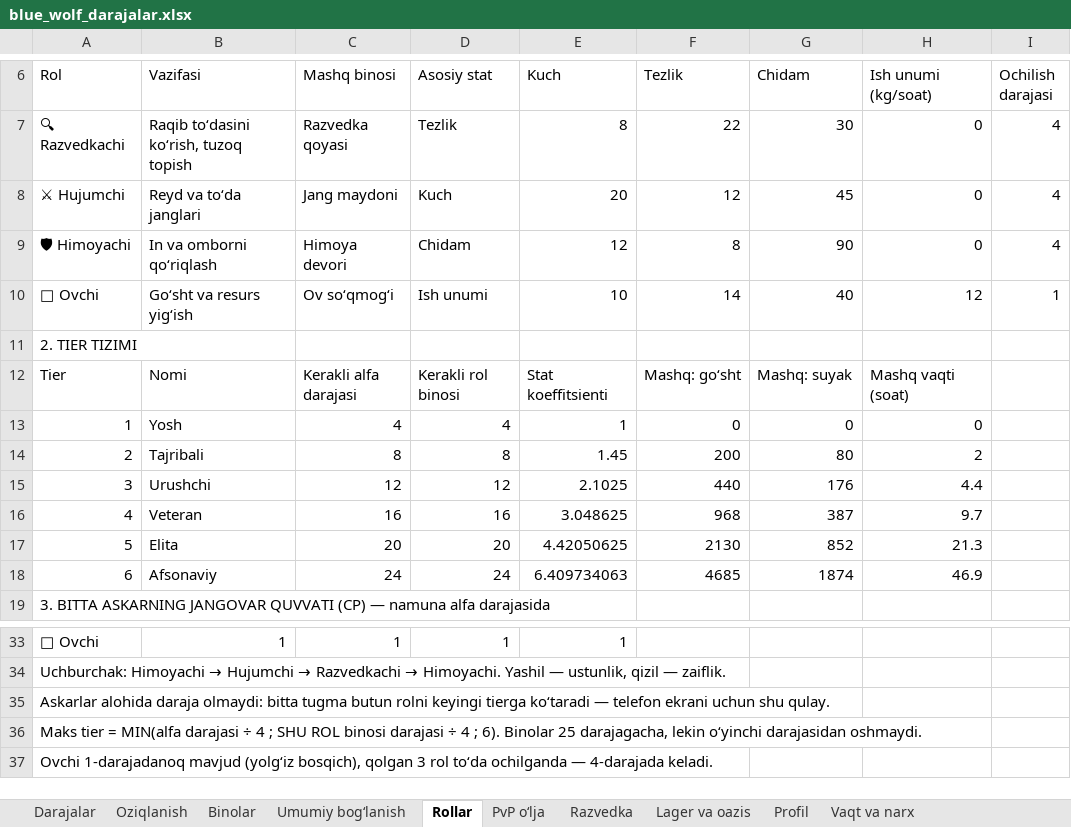
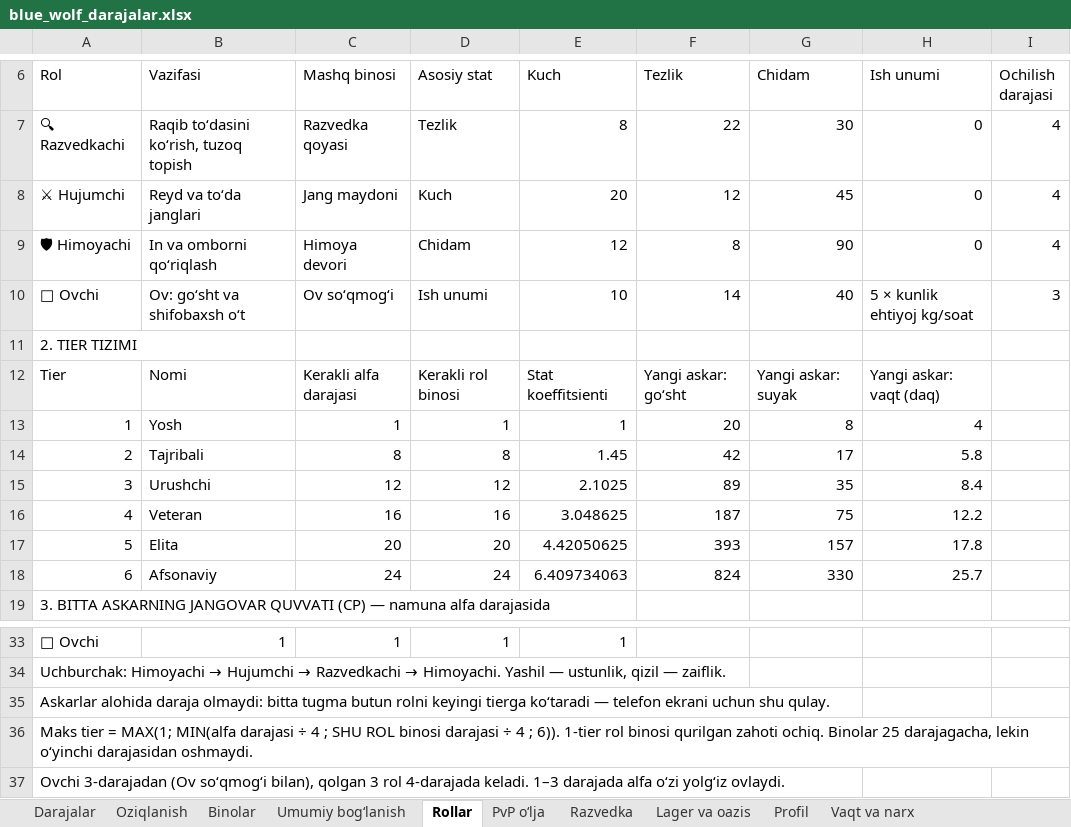
Before and after one commit to xalilovshahobiddin-gif/studious-meme, an Excel workbook: docs/blue_wolf/blue_wolf_darajalar.xlsx, sheet Rollar, drawn as a sheet; only a part is shown, gaps mark what is left out; values as stored, in another font and other column widths than the file's, no borders; the diff names each change by its address in the sheet, - before the commit and + after, or states it on an @@ line.

```diff
--- a/docs/blue_wolf/blue_wolf_darajalar.xlsx (sheet Rollar)
+++ b/docs/blue_wolf/blue_wolf_darajalar.xlsx (sheet Rollar)
-H6: Ish unumi (kg/soat)
+H6: Ish unumi
-B10 (Vazifasi): Goʻsht va resurs yigʻish
+B10 (Vazifasi): Ov: goʻsht va shifobaxsh oʻt
-H10 (Ish unumi): 12
+H10 (Ish unumi): 5 × kunlik ehtiyoj kg/soat
-I10 (Ochilish darajasi): 1
+I10 (Ochilish darajasi): 3
-F12 (Tezlik): Mashq: goʻsht
+F12 (Tezlik): Yangi askar: goʻsht
-G12 (Chidam): Mashq: suyak
+G12 (Chidam): Yangi askar: suyak
-H12 (Ish unumi): Mashq vaqti (soat)
+H12 (Ish unumi): Yangi askar: vaqt (daq)
-C13 (Mashq binosi): 4
+C13 (Mashq binosi): 1
-D13 (Asosiy stat): 4
+D13 (Asosiy stat): 1
-F13 (Tezlik): 0
+F13 (Tezlik): 20
-G13 (Chidam): 0
+G13 (Chidam): 8
-H13 (Ish unumi): 0
+H13 (Ish unumi): 4
-F14 (Tezlik): 200
+F14 (Tezlik): 42
-G14 (Chidam): 80
+G14 (Chidam): 17
-H14 (Ish unumi): 2
+H14 (Ish unumi): 5.8
-F15 (Tezlik): 440
+F15 (Tezlik): 89
-G15 (Chidam): 176
+G15 (Chidam): 35
-H15 (Ish unumi): 4.4
+H15 (Ish unumi): 8.4
-F16 (Tezlik): 968
+F16 (Tezlik): 187
-G16 (Chidam): 387
+G16 (Chidam): 75
-H16 (Ish unumi): 9.7
+H16 (Ish unumi): 12.2
-F17 (Tezlik): 2130
+F17 (Tezlik): 393
-G17 (Chidam): 852
+G17 (Chidam): 157
-H17 (Ish unumi): 21.3
+H17 (Ish unumi): 17.8
-F18 (Tezlik): 4685
+F18 (Tezlik): 824
-G18 (Chidam): 1874
+G18 (Chidam): 330
-H18 (Ish unumi): 46.9
+H18 (Ish unumi): 25.7
-A36 (Rol): …tier = MIN(alfa darajasi ÷ 4 ; SHU ROL binosi darajasi ÷ 4 ; 6). Binolar 25…
+A36 (Rol): …tier = MAX(1; MIN(alfa darajasi ÷ 4 ; SHU ROL binosi darajasi ÷ 4 ; 6)). 1-tier rol binosi qurilgan zahoti ochiq. Binolar 25…
-A37 (Rol): Ovchi 1-darajadanoq mavjud (yolgʻiz bosqich), qolgan 3 rol toʻda ochilganda — 4-darajada keladi.
+A37 (Rol): Ovchi 3-darajadan (Ov soʻqmogʻi bilan), qolgan 3 rol 4-darajada keladi. 1–3 darajada alfa oʻzi yolgʻiz ovlaydi.
```
Also changed, not shown: sheet Sozlamalar, sheet Binolar, sheet Ochilish, sheet Lager va oazis, sheet Umumiy bogʻlanish, sheet Tanishtiruv, 7 more sheets, 9 other files.
